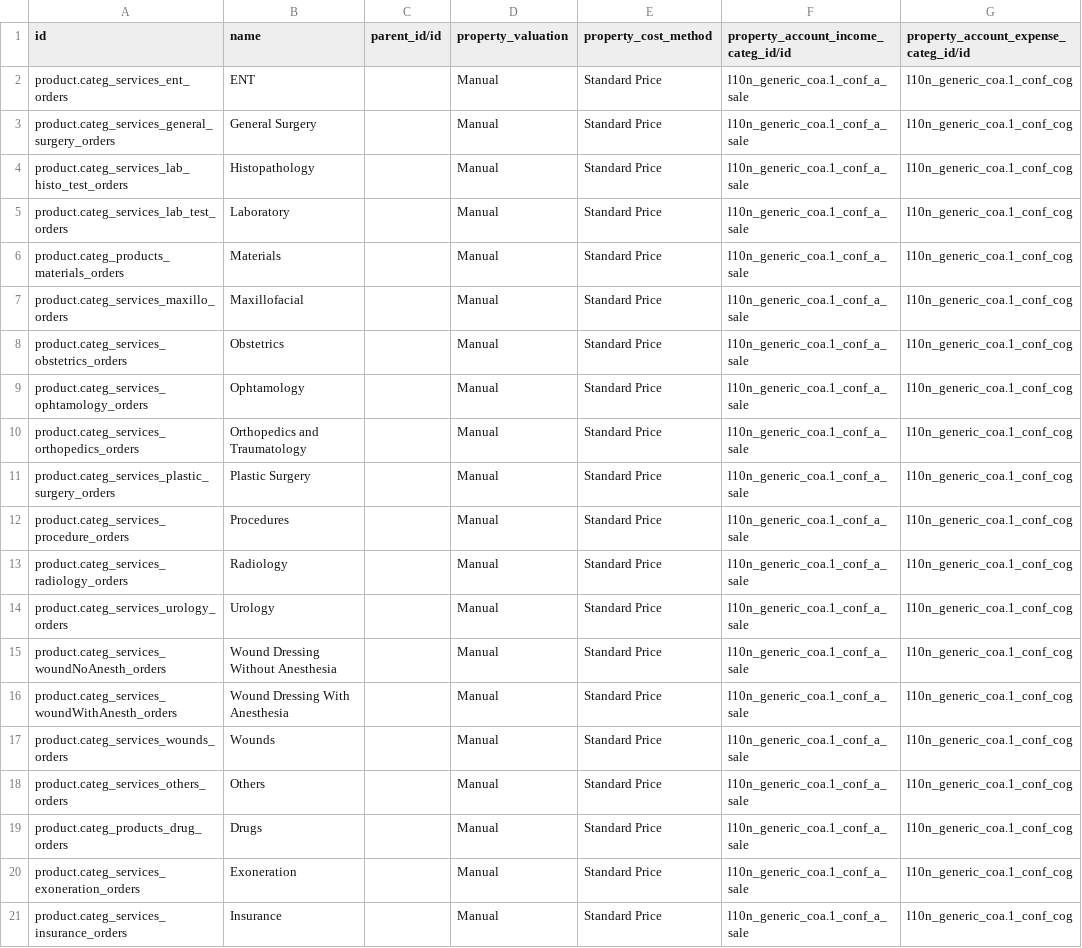
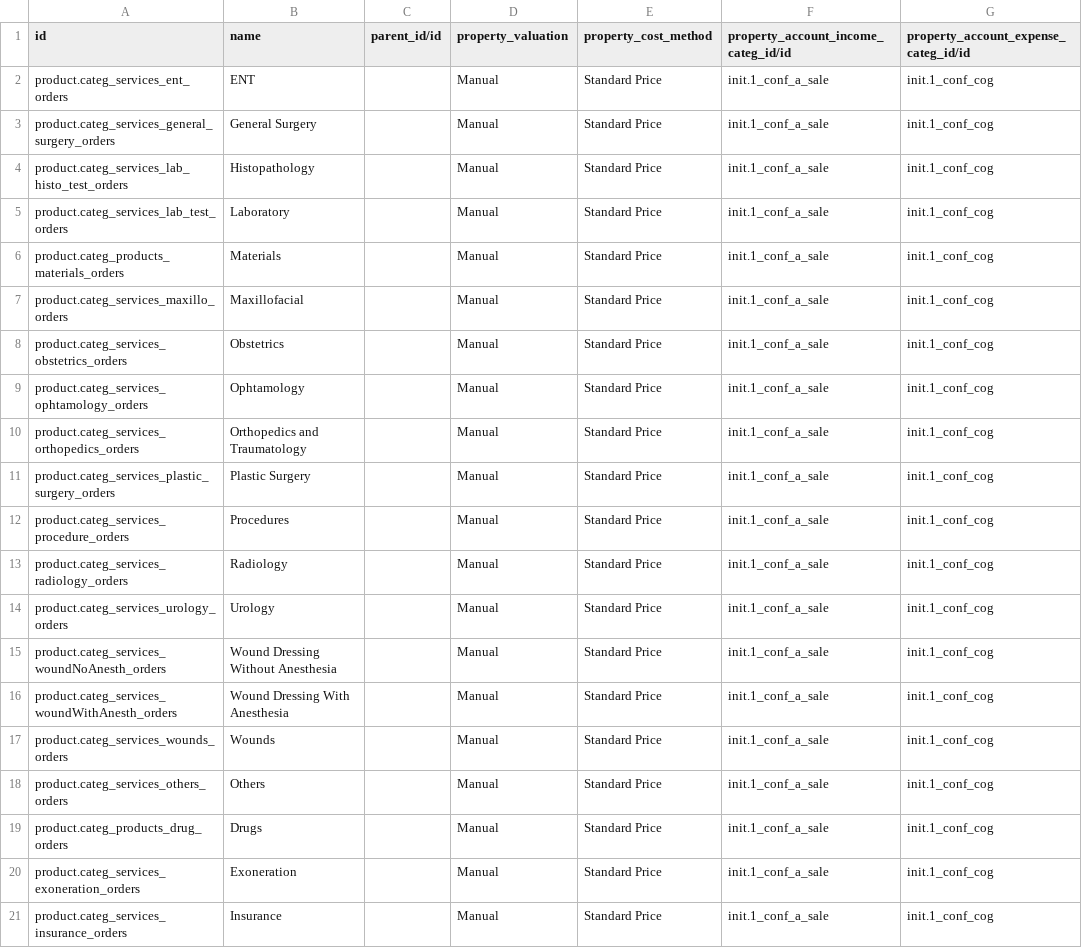
Before and after one commit to mekomsolutions/odoo-config-haiti, a CSV file: configuration/product_category/product.category.csv, drawn as a sheet.

Commit message:
HSC-72: Update accounts ids (#25)

```diff
--- a/configuration/product_category/product.category.csv
+++ b/configuration/product_category/product.category.csv
@@ -1,21 +1,21 @@
 id,name,parent_id/id,property_valuation,property_cost_method,property_account_income_categ_id/id,property_account_expense_categ_id/id
-product.categ_services_ent_orders,ENT,,Manual,Standard Price,l10n_generic_coa.1_conf_a_sale,l10n_generic_coa.1_conf_cog
-product.categ_services_general_surgery_orders,General Surgery,,Manual,Standard Price,l10n_generic_coa.1_conf_a_sale,l10n_generic_coa.1_conf_cog
-product.categ_services_lab_histo_test_orders,Histopathology,,Manual,Standard Price,l10n_generic_coa.1_conf_a_sale,l10n_generic_coa.1_conf_cog
-product.categ_services_lab_test_orders,Laboratory,,Manual,Standard Price,l10n_generic_coa.1_conf_a_sale,l10n_generic_coa.1_conf_cog
-product.categ_products_materials_orders,Materials,,Manual,Standard Price,l10n_generic_coa.1_conf_a_sale,l10n_generic_coa.1_conf_cog
-product.categ_services_maxillo_orders,Maxillofacial,,Manual,Standard Price,l10n_generic_coa.1_conf_a_sale,l10n_generic_coa.1_conf_cog
-product.categ_services_obstetrics_orders,Obstetrics,,Manual,Standard Price,l10n_generic_coa.1_conf_a_sale,l10n_generic_coa.1_conf_cog
-product.categ_services_ophtamology_orders,Ophtamology,,Manual,Standard Price,l10n_generic_coa.1_conf_a_sale,l10n_generic_coa.1_conf_cog
-product.categ_services_orthopedics_orders,Orthopedics and Traumatology,,Manual,Standard Price,l10n_generic_coa.1_conf_a_sale,l10n_generic_coa.1_conf_cog
-product.categ_services_plastic_surgery_orders,Plastic Surgery,,Manual,Standard Price,l10n_generic_coa.1_conf_a_sale,l10n_generic_coa.1_conf_cog
-product.categ_services_procedure_orders,Procedures,,Manual,Standard Price,l10n_generic_coa.1_conf_a_sale,l10n_generic_coa.1_conf_cog
-product.categ_services_radiology_orders,Radiology,,Manual,Standard Price,l10n_generic_coa.1_conf_a_sale,l10n_generic_coa.1_conf_cog
-product.categ_services_urology_orders,Urology,,Manual,Standard Price,l10n_generic_coa.1_conf_a_sale,l10n_generic_coa.1_conf_cog
-product.categ_services_woundNoAnesth_orders,Wound Dressing Without Anesthesia,,Manual,Standard Price,l10n_generic_coa.1_conf_a_sale,l10n_generic_coa.1_conf_cog
-product.categ_services_woundWithAnesth_orders,Wound Dressing With Anesthesia,,Manual,Standard Price,l10n_generic_coa.1_conf_a_sale,l10n_generic_coa.1_conf_cog
-product.categ_services_wounds_orders,Wounds,,Manual,Standard Price,l10n_generic_coa.1_conf_a_sale,l10n_generic_coa.1_conf_cog
-product.categ_services_others_orders,Others,,Manual,Standard Price,l10n_generic_coa.1_conf_a_sale,l10n_generic_coa.1_conf_cog
-product.categ_products_drug_orders,Drugs,,Manual,Standard Price,l10n_generic_coa.1_conf_a_sale,l10n_generic_coa.1_conf_cog
-product.categ_services_exoneration_orders,Exoneration,,Manual,Standard Price,l10n_generic_coa.1_conf_a_sale,l10n_generic_coa.1_conf_cog
-product.categ_services_insurance_orders,Insurance,,Manual,Standard Price,l10n_generic_coa.1_conf_a_sale,l10n_generic_coa.1_conf_cog
+product.categ_services_ent_orders,ENT,,Manual,Standard Price,init.1_conf_a_sale,init.1_conf_cog
+product.categ_services_general_surgery_orders,General Surgery,,Manual,Standard Price,init.1_conf_a_sale,init.1_conf_cog
+product.categ_services_lab_histo_test_orders,Histopathology,,Manual,Standard Price,init.1_conf_a_sale,init.1_conf_cog
+product.categ_services_lab_test_orders,Laboratory,,Manual,Standard Price,init.1_conf_a_sale,init.1_conf_cog
+product.categ_products_materials_orders,Materials,,Manual,Standard Price,init.1_conf_a_sale,init.1_conf_cog
+product.categ_services_maxillo_orders,Maxillofacial,,Manual,Standard Price,init.1_conf_a_sale,init.1_conf_cog
+product.categ_services_obstetrics_orders,Obstetrics,,Manual,Standard Price,init.1_conf_a_sale,init.1_conf_cog
+product.categ_services_ophtamology_orders,Ophtamology,,Manual,Standard Price,init.1_conf_a_sale,init.1_conf_cog
+product.categ_services_orthopedics_orders,Orthopedics and Traumatology,,Manual,Standard Price,init.1_conf_a_sale,init.1_conf_cog
+product.categ_services_plastic_surgery_orders,Plastic Surgery,,Manual,Standard Price,init.1_conf_a_sale,init.1_conf_cog
+product.categ_services_procedure_orders,Procedures,,Manual,Standard Price,init.1_conf_a_sale,init.1_conf_cog
+product.categ_services_radiology_orders,Radiology,,Manual,Standard Price,init.1_conf_a_sale,init.1_conf_cog
+product.categ_services_urology_orders,Urology,,Manual,Standard Price,init.1_conf_a_sale,init.1_conf_cog
+product.categ_services_woundNoAnesth_orders,Wound Dressing Without Anesthesia,,Manual,Standard Price,init.1_conf_a_sale,init.1_conf_cog
+product.categ_services_woundWithAnesth_orders,Wound Dressing With Anesthesia,,Manual,Standard Price,init.1_conf_a_sale,init.1_conf_cog
+product.categ_services_wounds_orders,Wounds,,Manual,Standard Price,init.1_conf_a_sale,init.1_conf_cog
+product.categ_services_others_orders,Others,,Manual,Standard Price,init.1_conf_a_sale,init.1_conf_cog
+product.categ_products_drug_orders,Drugs,,Manual,Standard Price,init.1_conf_a_sale,init.1_conf_cog
+product.categ_services_exoneration_orders,Exoneration,,Manual,Standard Price,init.1_conf_a_sale,init.1_conf_cog
+product.categ_services_insurance_orders,Insurance,,Manual,Standard Price,init.1_conf_a_sale,init.1_conf_cog
```
Also changed, not shown: 1 other file.
